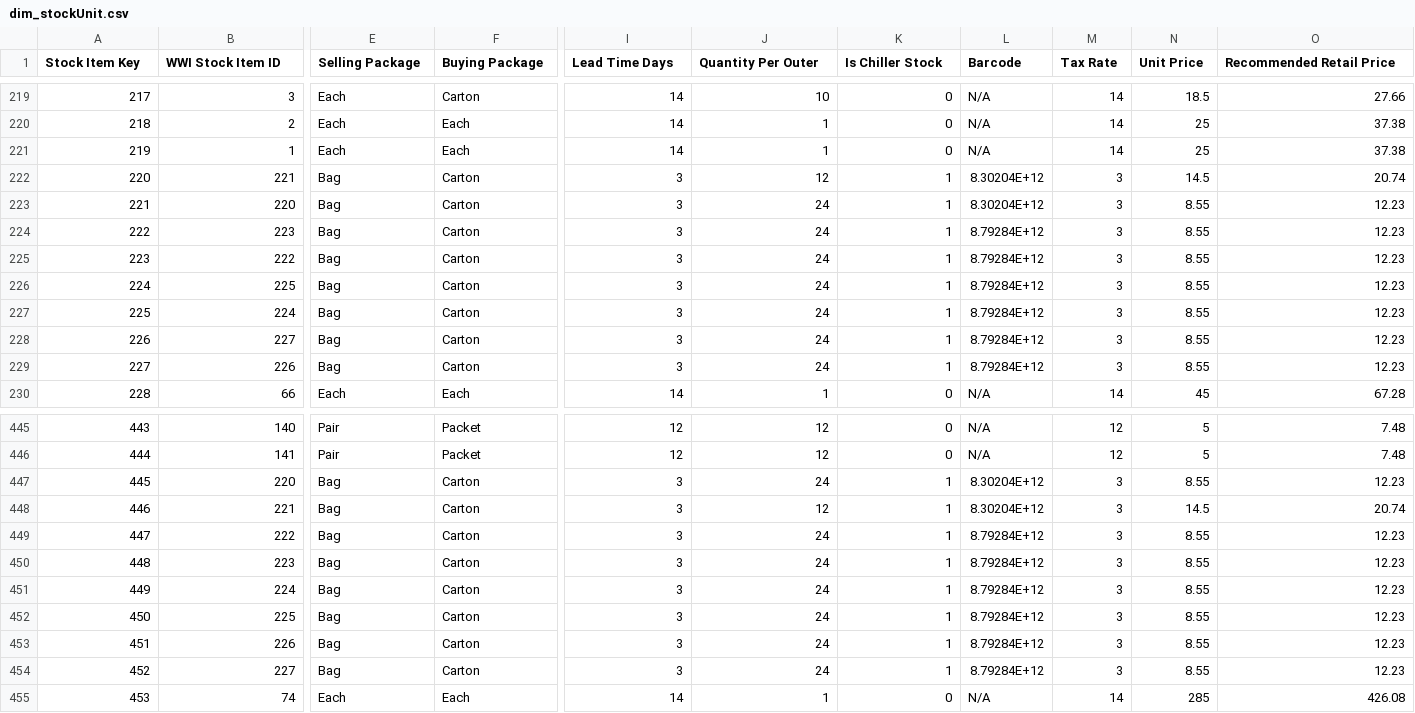
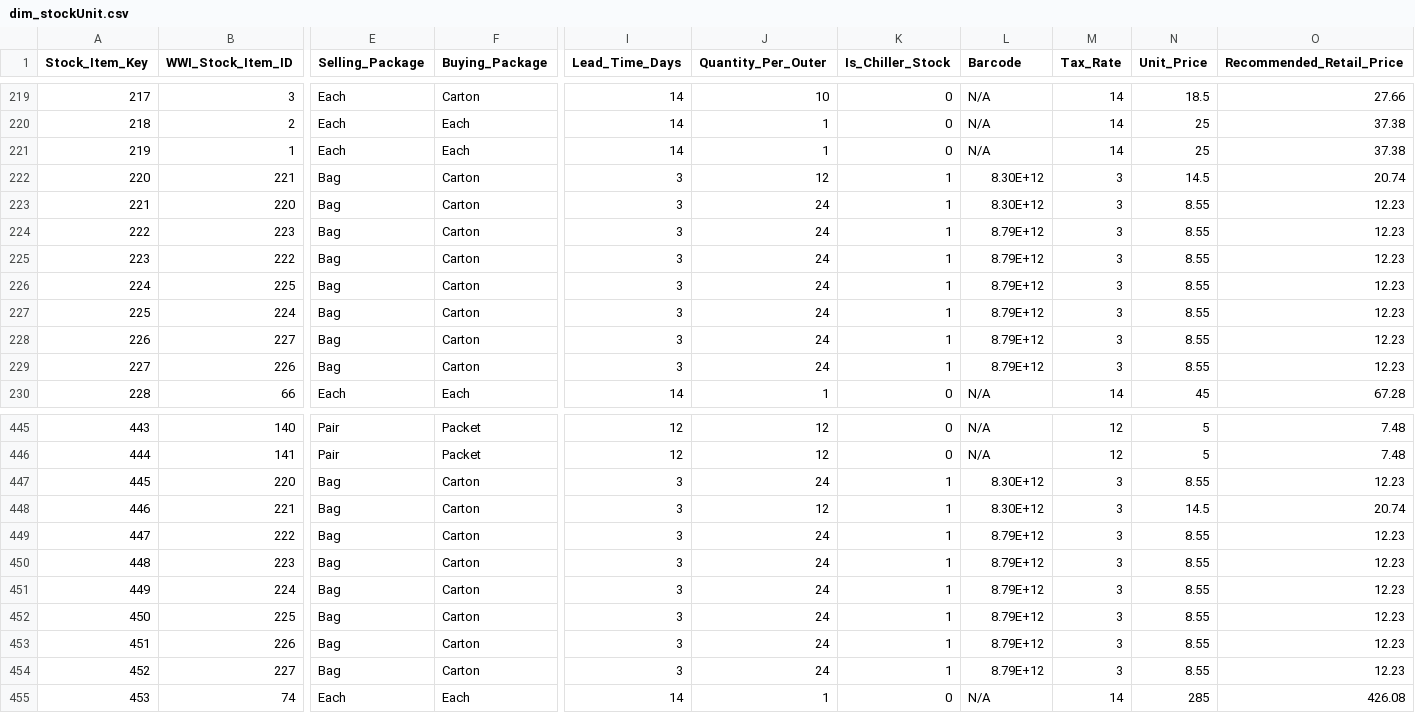
Before and after one commit to alexriley7/Hadoop_Data_Transform, a CSV file: dim_stockUnit.csv, drawn as a sheet; only a part is shown, gaps mark what is left out; the diff covers the shown part only; the diff names each change by its address in the sheet, - before the commit and + after, or states it on an @@ line.

```diff
--- a/dim_stockUnit.csv
+++ b/dim_stockUnit.csv
-A1: Stock Item Key
+A1: Stock_Item_Key
-B1: WWI Stock Item ID
+B1: WWI_Stock_Item_ID
-E1: Selling Package
+E1: Selling_Package
-F1: Buying Package
+F1: Buying_Package
-I1: Lead Time Days
+I1: Lead_Time_Days
-J1: Quantity Per Outer
+J1: Quantity_Per_Outer
-K1: Is Chiller Stock
+K1: Is_Chiller_Stock
-M1: Tax Rate
+M1: Tax_Rate
-N1: Unit Price
+N1: Unit_Price
-O1: Recommended Retail Price
+O1: Recommended_Retail_Price
-L222:L223 (Barcode): 8.30204E+12
+L222:L223 (Barcode): 8.30E+12
-L224:L229 (Barcode): 8.79284E+12
+L224:L229 (Barcode): 8.79E+12
-L447:L448 (Barcode): 8.30204E+12
+L447:L448 (Barcode): 8.30E+12
-L449:L454 (Barcode): 8.79284E+12
+L449:L454 (Barcode): 8.79E+12
```
Also changed, not shown: 4 edited cells elsewhere in this file, fact_purchase.csv.
